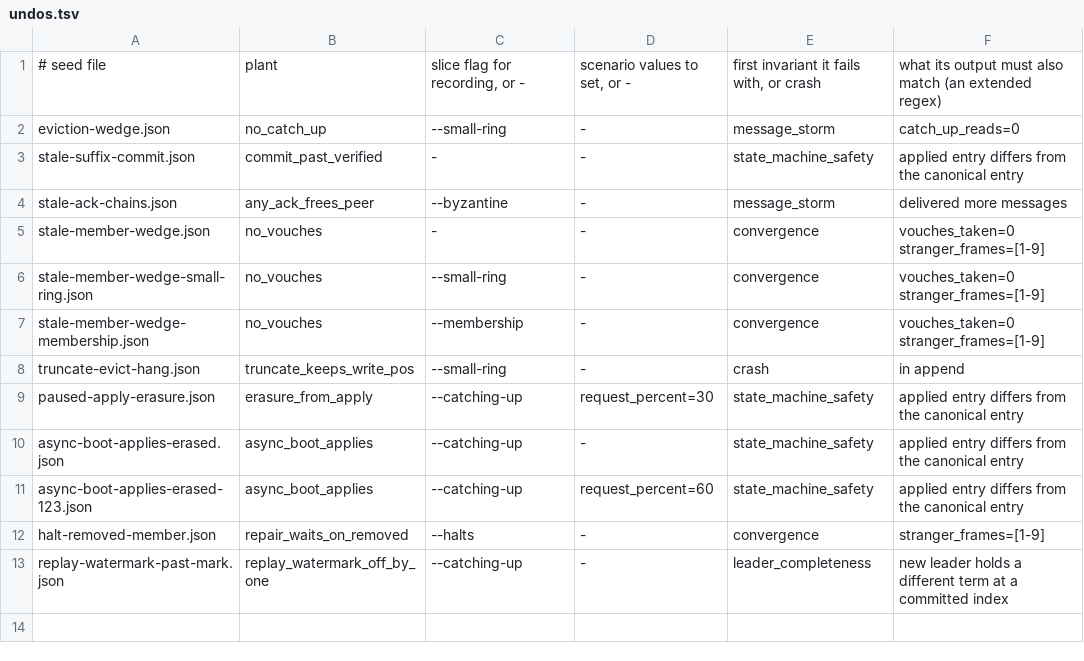
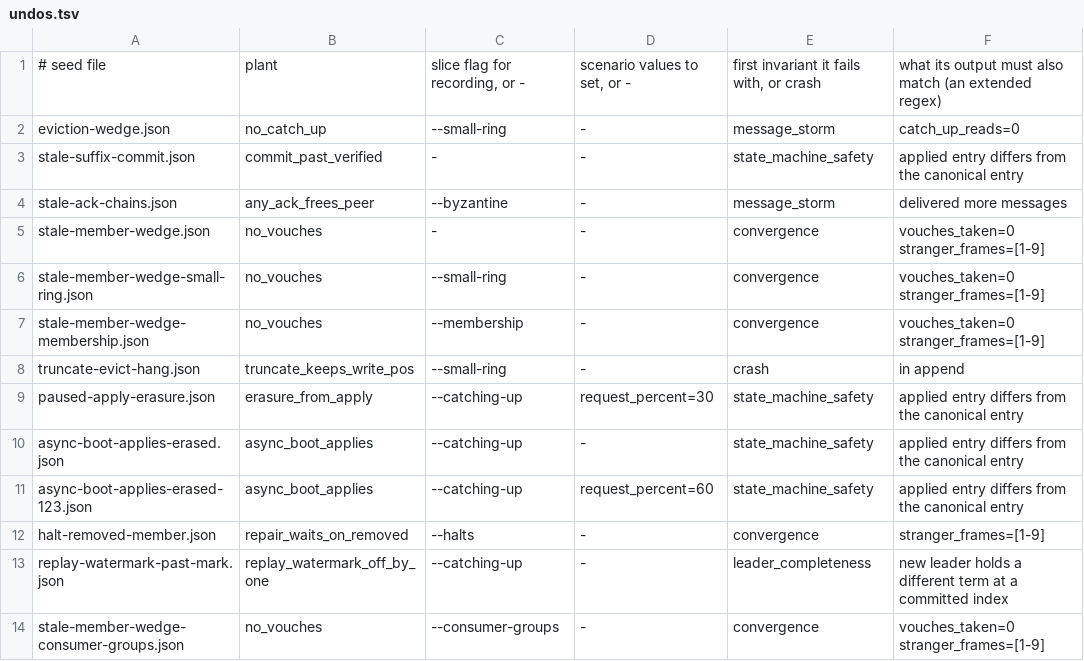
Before and after one commit to floruntime/flo, a TSV file: src/vopr/seeds/undos.tsv, drawn as a sheet; the diff names each change by its address in the sheet, - before the commit and + after, or states it on an @@ line.

Commit message:
Streams: a delete answers at once, and its records leave in bounded batches
A forced delete removed every record of its stream in its own entry,
however many there were, and a delete with no groups dropped the stream's
record with its last id. Kept records couldn't be told from a recreated
stream's, whose ids started over and could land on an old key.

Now a delete always leaves a tombstone at the next generation, with its
floor moved to its last id: the records are gone to reads at once, and a
stream made again keeps only the generation, last id, floor and running
totals, so its ids continue past the old ones. Settings, name and
created_ns come from the entry that makes it. Two new entries, proposed
by the retention duty's walk of marked streams:
- `stream_clean` removes up to 1024 appends at or below a stream's floor,
  live or deleted; it replaces the duty's trims to the floor.
- `stream_forget` drops a tombstone. It applies only if it is still one,
  at the generation named, with no group counting it and nothing held.
A pass proposes at most 16 of them, looks at most 64 marked streams, and
starts after the last stream it looked at.

Data format 44 (segment unchanged): the log gains both entry types, and a
delete means something new. VOPR keeps tombstones, cleans and forgets in
its ledger, churns deletes and recreates, and adds three mutants: a
forget that ignores groups, a clean past the floor, and a recreate that
restarts ids. consumer-groups.json is re-pinned to a seed that catches
all fourteen of its rows.

To watch: until a deleted stream is forgotten, a stream made again under
its name continues its ids past the old stream's last. That differs from
before when the recreate comes in the same millisecond as the old
stream's last append, or after the clock moved back; the docs say so.

```diff
--- a/src/vopr/seeds/undos.tsv
+++ b/src/vopr/seeds/undos.tsv
+row 14: stale-member-wedge-consumer-groups.json | no_vouches | --consumer-groups | - | convergence | vouches_taken=0 stranger_frames=[1-9]
```
Also changed, not shown: 15 other files.
